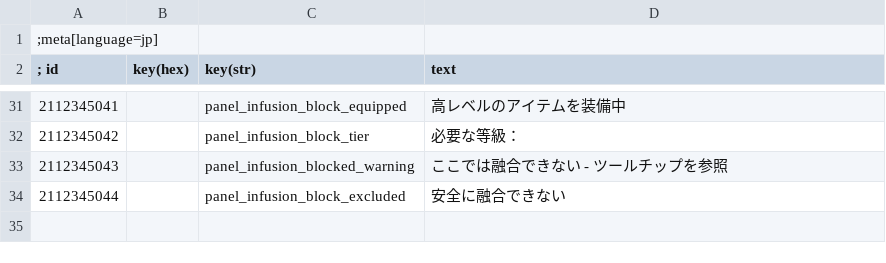
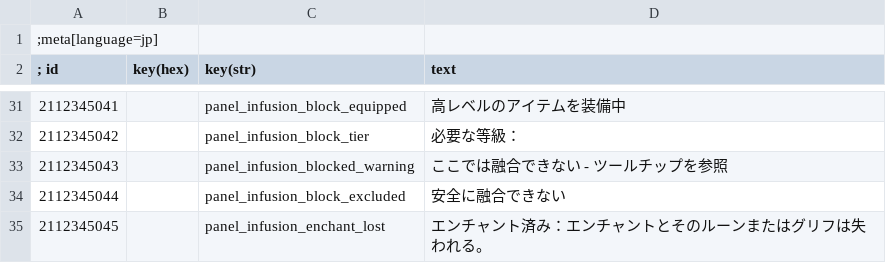
Before and after one commit to bennischober/witcher3-infusion, a CSV file: tools/strings-sources/infusion_strings_jp.csv, drawn as a sheet; only a part is shown, gaps mark what is left out; the diff names each change by its address in the sheet, - before the commit and + after, or states it on an @@ line.

```diff
--- a/tools/strings-sources/infusion_strings_jp.csv
+++ b/tools/strings-sources/infusion_strings_jp.csv
+row 35: 2112345045 |  | panel_infusion_enchant_lost | エンチャント済み：エンチャントとそのルーンまたはグリフは失われる。
```
Also changed, not shown: tools/strings-sources/infusion_strings_br.csv, tools/strings-sources/infusion_strings_de.csv, 36 other files.
